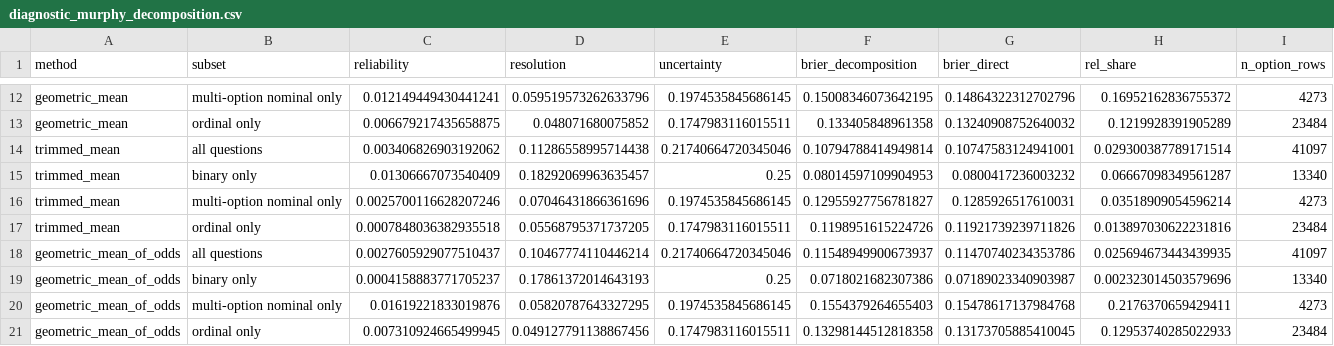
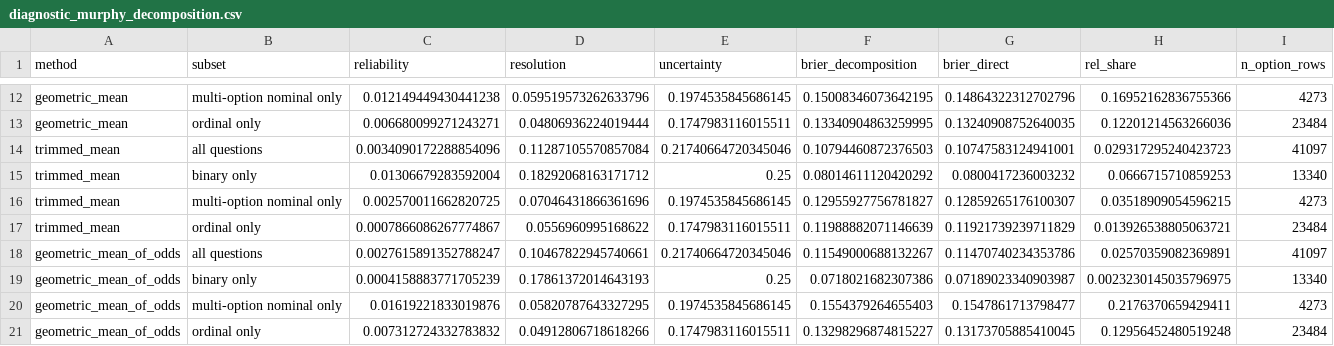
Before and after one commit to yuan0703andy/rcta-forecast-aggregation, a CSV file: output/table/diagnostic_murphy_decomposition.csv, drawn as a sheet; only a part is shown, gaps mark what is left out; removed rows and columns are numbered as before the commit, all else as after; the diff covers the shown part only; the diff names each change by its address in the sheet, - before the commit and + after, or states it on an @@ line.

```diff
--- a/output/table/diagnostic_murphy_decomposition.csv
+++ b/output/table/diagnostic_murphy_decomposition.csv
-C12 (reliability): 0.012149449430441241
+C12 (reliability): 0.012149449430441238
-H12 (rel_share): 0.16952162836755372
+H12 (rel_share): 0.16952162836755366
-row 13: geometric_mean | ordinal only | 0.006679217435658875 | 0.048071680075852 | 0.1747983116015511 | 0.133405848961358 | 0.13240908752640032 | 0.1219928391905289 | 23484
+row 13: geometric_mean | ordinal only | 0.006680099271243271 | 0.04806936224019444 | 0.1747983116015511 | 0.13340904863259995 | 0.13240908752640035 | 0.12201214563266036 | 23484
-C14 (reliability): 0.003406826903192062
+C14 (reliability): 0.0034090172288854096
-D14 (resolution): 0.11286558995714438
+D14 (resolution): 0.11287105570857084
-F14 (brier_decomposition): 0.10794788414949814
+F14 (brier_decomposition): 0.10794460872376503
-H14 (rel_share): 0.029300387789171514
+H14 (rel_share): 0.029317295240423723
-C15 (reliability): 0.01306667073540409
+C15 (reliability): 0.01306679283592004
-D15 (resolution): 0.18292069963635457
+D15 (resolution): 0.18292068163171712
-F15 (brier_decomposition): 0.08014597109904953
+F15 (brier_decomposition): 0.08014611120420292
-H15 (rel_share): 0.06667098349561287
+H15 (rel_share): 0.0666715710859253
-C16 (reliability): 0.0025700116628207246
+C16 (reliability): 0.002570011662820725
-G16 (brier_direct): 0.1285926517610031
+G16 (brier_direct): 0.12859265176100307
-H16 (rel_share): 0.03518909054596214
+H16 (rel_share): 0.03518909054596215
-row 17: trimmed_mean | ordinal only | 0.0007848036382935518 | 0.05568795371737205 | 0.1747983116015511 | 0.1198951615224726 | 0.11921739239711826 | 0.013897030622231816 | 23484
+row 17: trimmed_mean | ordinal only | 0.0007866086267774867 | 0.0556960995168622 | 0.1747983116015511 | 0.11988882071146639 | 0.11921739239711829 | 0.013926538805063721 | 23484
-C18 (reliability): 0.0027605929077510437
+C18 (reliability): 0.0027615891352788247
-D18 (resolution): 0.10467774110446214
+D18 (resolution): 0.10467822945740661
-F18 (brier_decomposition): 0.11548949900673937
+F18 (brier_decomposition): 0.11549000688132267
-H18 (rel_share): 0.025694673443439935
+H18 (rel_share): 0.02570359082369891
-C19 (reliability): 0.0004158883771705237
+C19 (reliability): 0.0004158883771705239
-H19 (rel_share): 0.002323014503579696
+H19 (rel_share): 0.0023230145035796975
-G20 (brier_direct): 0.15478617137984768
+G20 (brier_direct): 0.1547861713798477
-C21 (reliability): 0.007310924665499945
+C21 (reliability): 0.007312724332783832
-D21 (resolution): 0.049127791138867456
+D21 (resolution): 0.04912806718618266
-F21 (brier_decomposition): 0.13298144512818358
+F21 (brier_decomposition): 0.13298296874815227
-H21 (rel_share): 0.12953740285022933
+H21 (rel_share): 0.12956452480519248
```
Also changed, not shown: 2 added rows, 2 removed rows and 28 edited cells elsewhere in this file, output/table/baseline_scores_question_balanced.csv, output/table/baseline_scores_question_day_weighted.csv, 19 other files.
